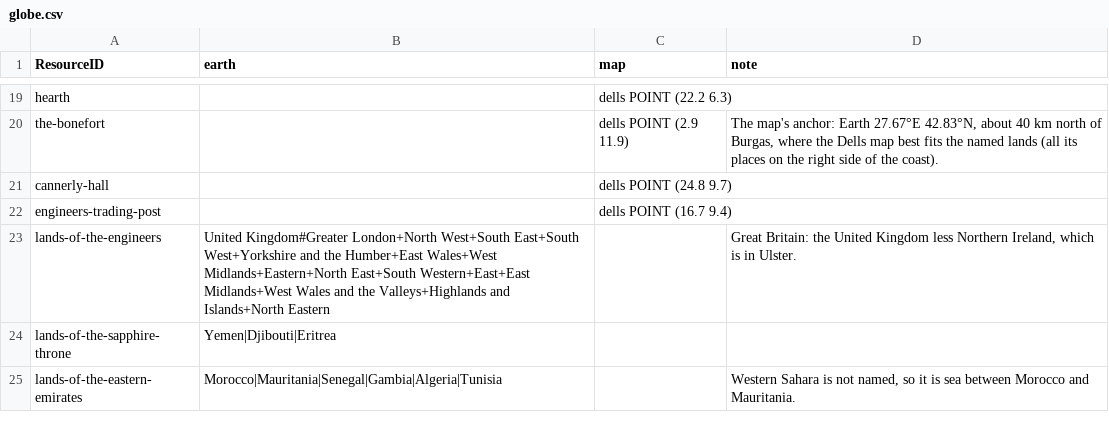
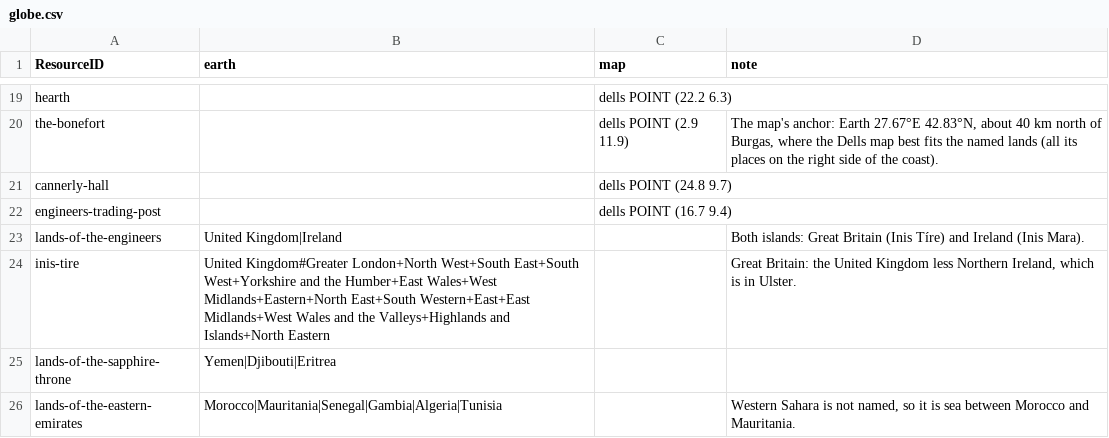
Before and after one commit to philtweir/cairn-world, a CSV file: layers/antenexus/globe.csv, drawn as a sheet; only a part is shown, gaps mark what is left out.

```diff
--- a/layers/antenexus/globe.csv
+++ b/layers/antenexus/globe.csv
@@ -22,3 +22,4 @@ cannerly-hall,,dells POINT (24.8 9.7),
 engineers-trading-post,,dells POINT (16.7 9.4),
-lands-of-the-engineers,United Kingdom#Greater London+North West+South East+South West+Yorkshire and the Humber+East Wales+West Midlands+Eastern+North East+South Western+East+East Midlands+West Wales and the Valleys+Highlands and Islands+North Eastern,,"Great Britain: the United Kingdom less Northern Ireland, which is in Ulster."
+lands-of-the-engineers,United Kingdom|Ireland,,Both islands: Great Britain (Inis Tíre) and Ireland (Inis Mara).
+inis-tire,United Kingdom#Greater London+North West+South East+South West+Yorkshire and the Humber+East Wales+West Midlands+Eastern+North East+South Western+East+East Midlands+West Wales and the Valleys+Highlands and Islands+North Eastern,,"Great Britain: the United Kingdom less Northern Ireland, which is in Ulster."
 lands-of-the-sapphire-throne,Yemen|Djibouti|Eritrea,,
```
Also changed, not shown: layers/antenexus/data/place.csv, 1 other file.
